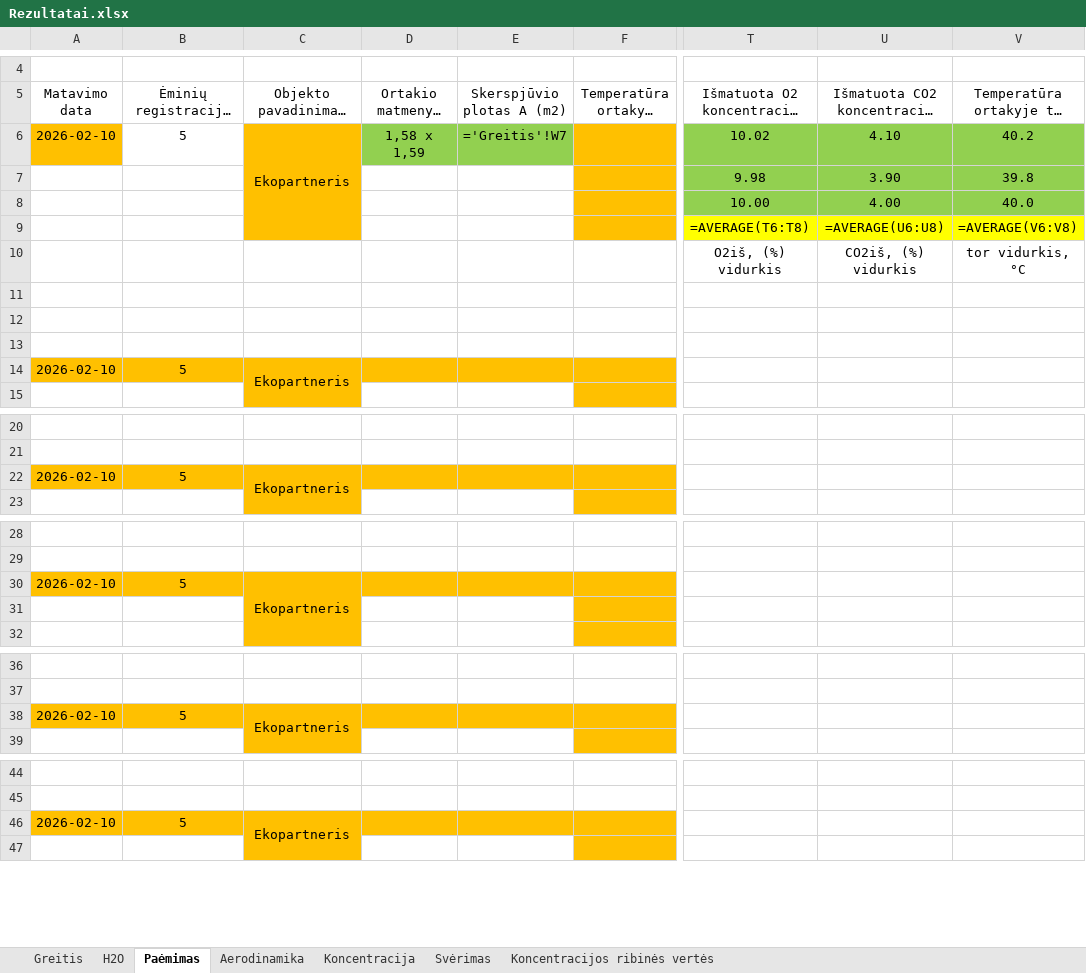
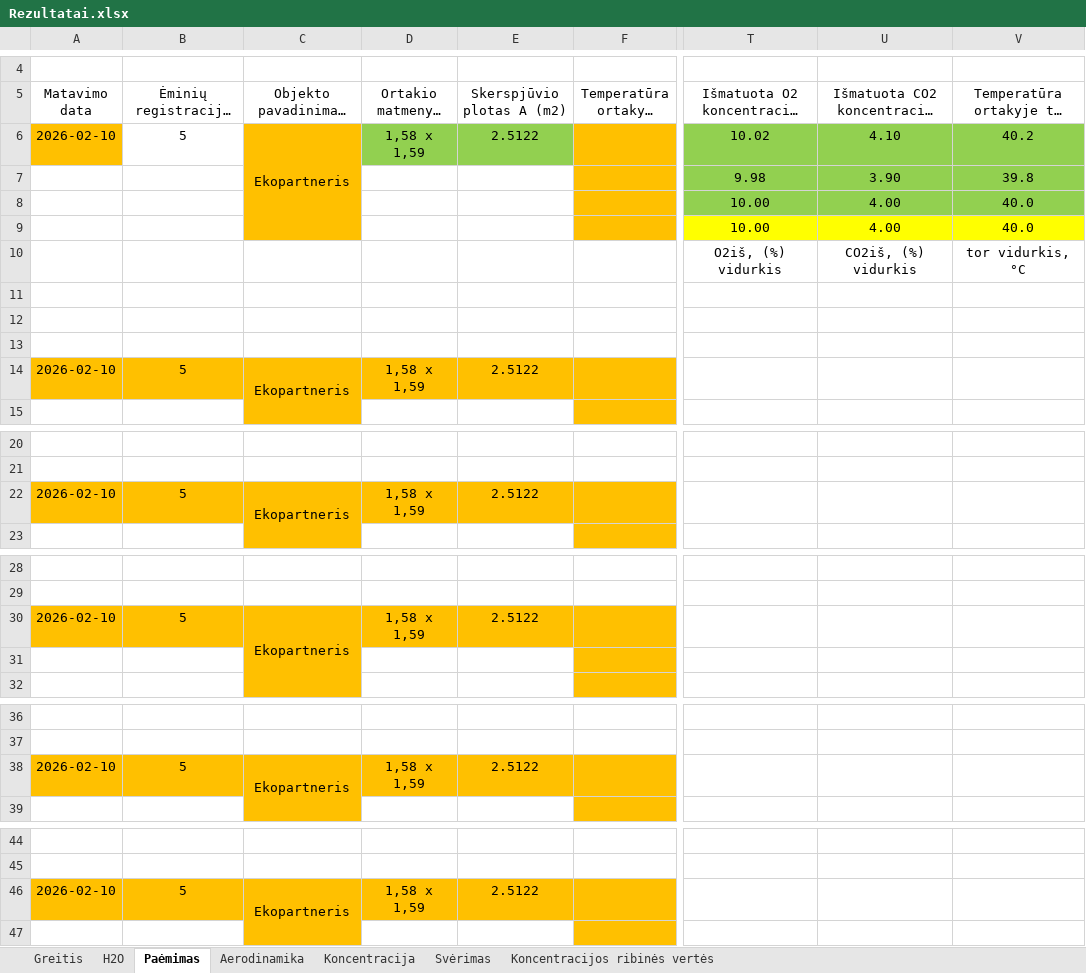
Before and after one commit to TomasVilkickas/Skaiciavimai, an Excel workbook: Rezultatai.xlsx, sheet Paėmimas, drawn as a sheet; only a part is shown, gaps mark what is left out; long unchanged cells end in …; values as stored, in another font and other column widths than the file's, no borders; formulas without a stored value are shown as written; the diff covers the shown part only; the diff names each change by its address in the sheet, - before the commit and + after, or states it on an @@ line.

```diff
--- a/Rezultatai.xlsx (sheet Paėmimas)
+++ b/Rezultatai.xlsx (sheet Paėmimas)
-E6 (Skerspjūvio plotas A (m2)): ='Greitis'!W7
+E6 (Skerspjūvio plotas A (m2)): 2.5122
-T9 (Išmatuota O2 koncentracija (%)): =AVERAGE(T6:T8)
+T9 (Išmatuota O2 koncentracija (%)): 10.00
-U9 (Išmatuota CO2 koncentracija (%)): =AVERAGE(U6:U8)
+U9 (Išmatuota CO2 koncentracija (%)): 4.00
-V9 (Temperatūra ortakyje tor (°C)): =AVERAGE(V6:V8)
+V9 (Temperatūra ortakyje tor (°C)): 40.0
-D14 (Ortakio matmenys, m): (empty)
+D14 (Ortakio matmenys, m): 1,58 x 1,59
-E14 (Skerspjūvio plotas A (m2)): (empty)
+E14 (Skerspjūvio plotas A (m2)): 2.5122
-D22 (Ortakio matmenys, m): (empty)
+D22 (Ortakio matmenys, m): 1,58 x 1,59
-E22 (Skerspjūvio plotas A (m2)): (empty)
+E22 (Skerspjūvio plotas A (m2)): 2.5122
-D30 (Ortakio matmenys, m): (empty)
+D30 (Ortakio matmenys, m): 1,58 x 1,59
-E30 (Skerspjūvio plotas A (m2)): (empty)
+E30 (Skerspjūvio plotas A (m2)): 2.5122
-D38 (Ortakio matmenys, m): (empty)
+D38 (Ortakio matmenys, m): 1,58 x 1,59
-E38 (Skerspjūvio plotas A (m2)): (empty)
+E38 (Skerspjūvio plotas A (m2)): 2.5122
-D46 (Ortakio matmenys, m): (empty)
+D46 (Ortakio matmenys, m): 1,58 x 1,59
-E46 (Skerspjūvio plotas A (m2)): (empty)
+E46 (Skerspjūvio plotas A (m2)): 2.5122
```
Also changed, not shown: 18 edited cells elsewhere in this sheet, sheet H2O, sheet Greitis, PVZ1.xlsx, Pradiniai.xlsx, 10 other files.
